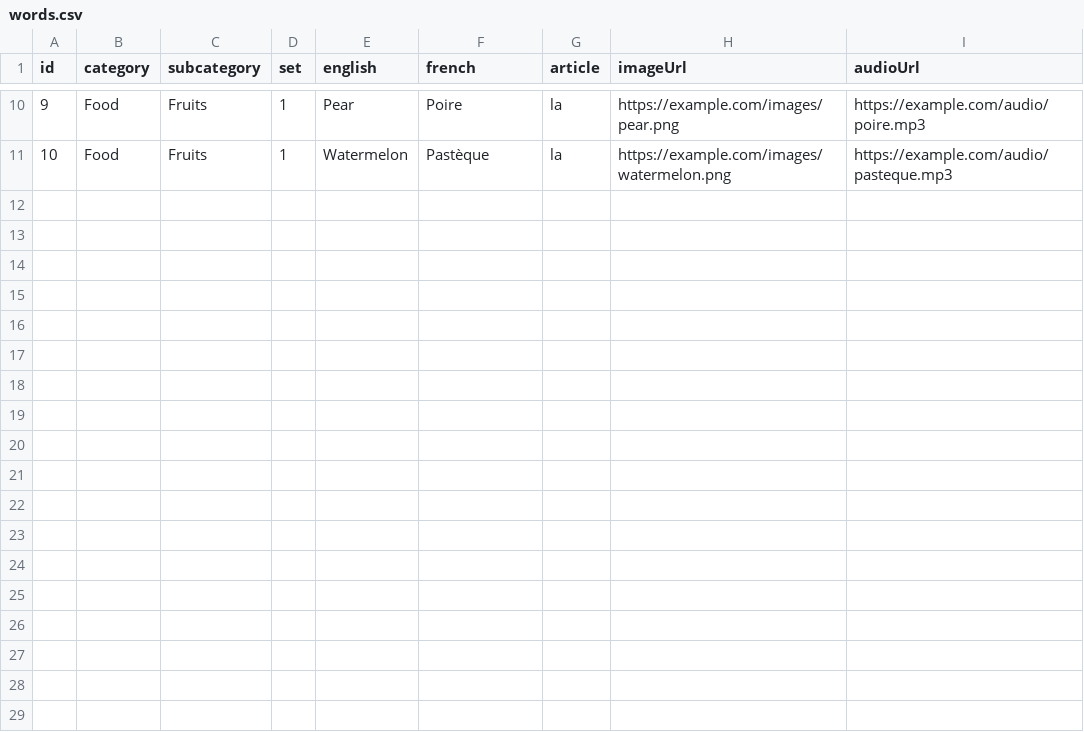
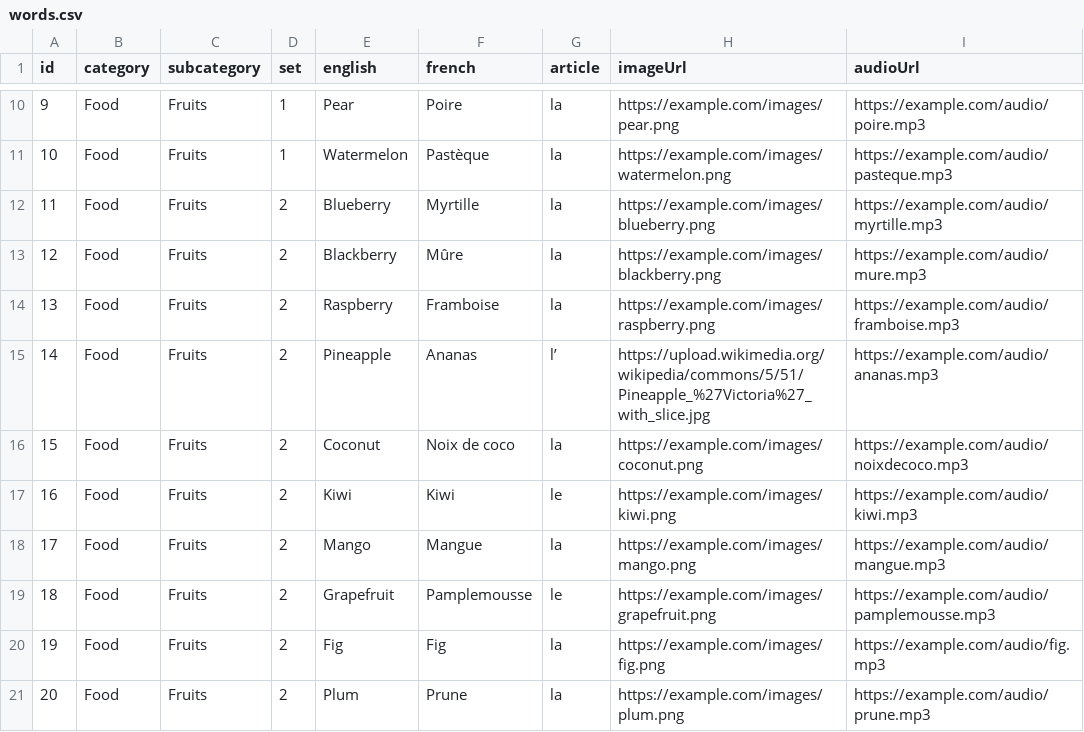
Before and after one commit to Razzmyth/flashcard-assets, a CSV file: words.csv, drawn as a sheet; only a part is shown, gaps mark what is left out; the diff names each change by its address in the sheet, - before the commit and + after, or states it on an @@ line.

Commit message:
Update words.csv

```diff
--- a/words.csv
+++ b/words.csv
+row 12: 11 | Food | Fruits | 2 | Blueberry | Myrtille | la | https://example.com/images/blueberry.png | https://example.com/audio/myrtille.mp3
+row 13: 12 | Food | Fruits | 2 | Blackberry | Mûre | la | https://example.com/images/blackberry.png | https://example.com/audio/mure.mp3
+row 14: 13 | Food | Fruits | 2 | Raspberry | Framboise | la | https://example.com/images/raspberry.png | https://example.com/audio/framboise.mp3
+row 15: 14 | Food | Fruits | 2 | Pineapple | Ananas | l’ | https://upload.wikimedia.org/wikipedia/commons/5/51/Pineapple_%27Victoria%27_with_slice.jpg | https://example.com/audio/ananas.mp3
+row 16: 15 | Food | Fruits | 2 | Coconut | Noix de coco | la | https://example.com/images/coconut.png | https://example.com/audio/noixdecoco.mp3
+row 17: 16 | Food | Fruits | 2 | Kiwi | Kiwi | le | https://example.com/images/kiwi.png | https://example.com/audio/kiwi.mp3
+row 18: 17 | Food | Fruits | 2 | Mango | Mangue | la | https://example.com/images/mango.png | https://example.com/audio/mangue.mp3
+row 19: 18 | Food | Fruits | 2 | Grapefruit | Pamplemousse | le | https://example.com/images/grapefruit.png | https://example.com/audio/pamplemousse.mp3
+row 20: 19 | Food | Fruits | 2 | Fig | Fig | la | https://example.com/images/fig.png | https://example.com/audio/fig.mp3
+row 21: 20 | Food | Fruits | 2 | Plum | Prune | la | https://example.com/images/plum.png | https://example.com/audio/prune.mp3
```
